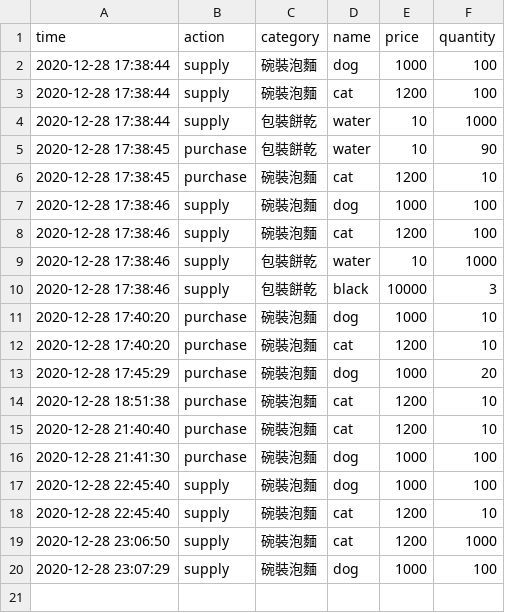
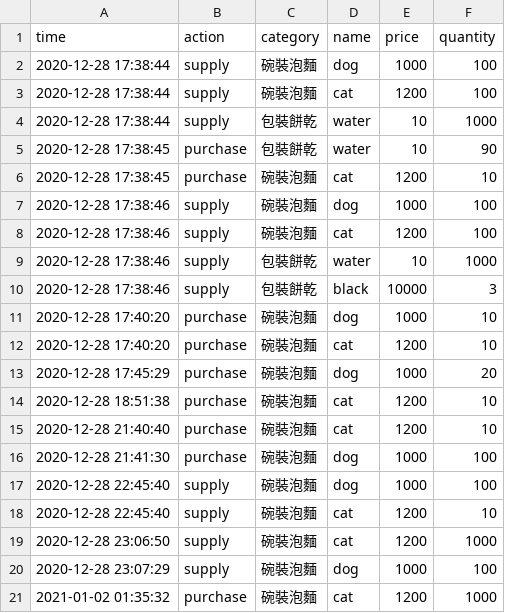
Before and after one commit to MarkLai0317/Checkout-System, a CSV file: data/Activity.csv, drawn as a sheet; the diff names each change by its address in the sheet, - before the commit and + after, or states it on an @@ line.

Commit message:
data

```diff
--- a/data/Activity.csv
+++ b/data/Activity.csv
+row 21: 2021-01-02 01:35:32 | purchase | 碗裝泡麵 | cat | 1200 | 1000
```
Also changed, not shown: 1 other file.
